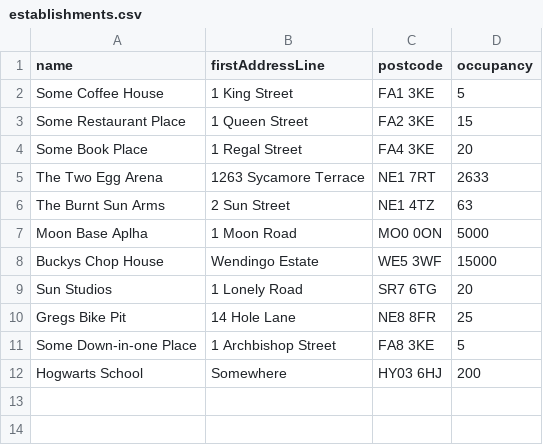
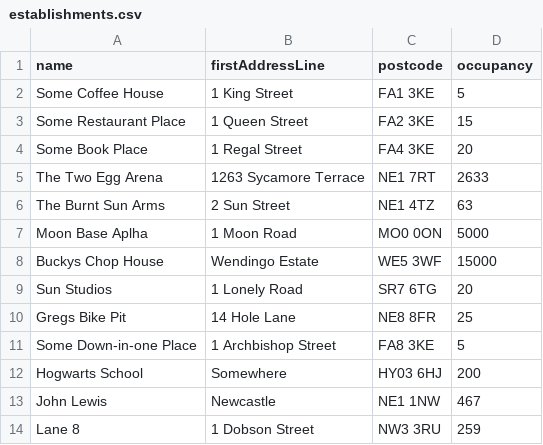
Before and after one commit to Humanholiday/Java_track_and_trace_app, a CSV file: src/data/establishments.csv, drawn as a sheet.

```diff
--- a/src/data/establishments.csv
+++ b/src/data/establishments.csv
@@ -12 +12,3 @@ Some Down-in-one Place,1 Archbishop Street,FA8 3KE,5
 Hogwarts School,Somewhere,HY03 6HJ,200
+John Lewis,Newcastle,NE1 1NW,467
+Lane 8,1 Dobson Street,NW3 3RU,259
```
Also changed, not shown: out/production/csc8427-track-and-trace/data/establishments.csv, out/production/csc8427-track-and-trace/data/events.csv, 6 other files.
